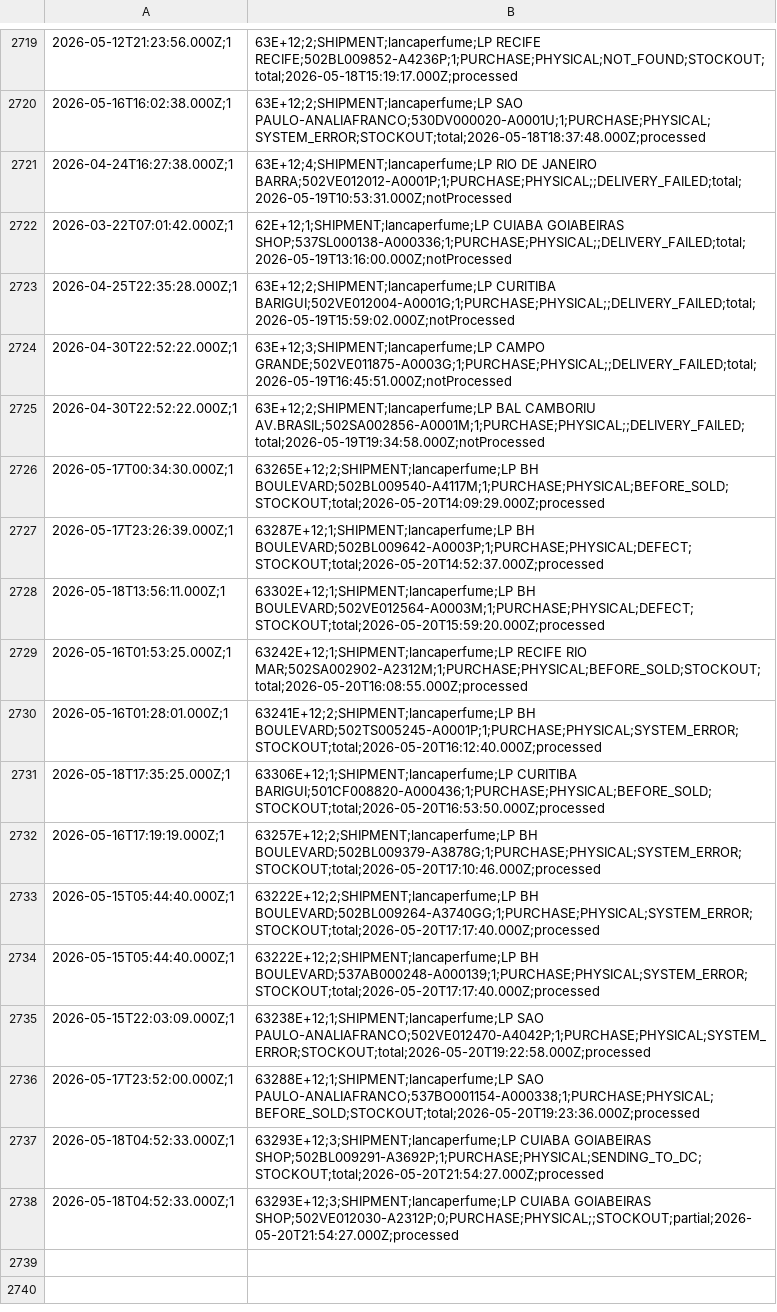
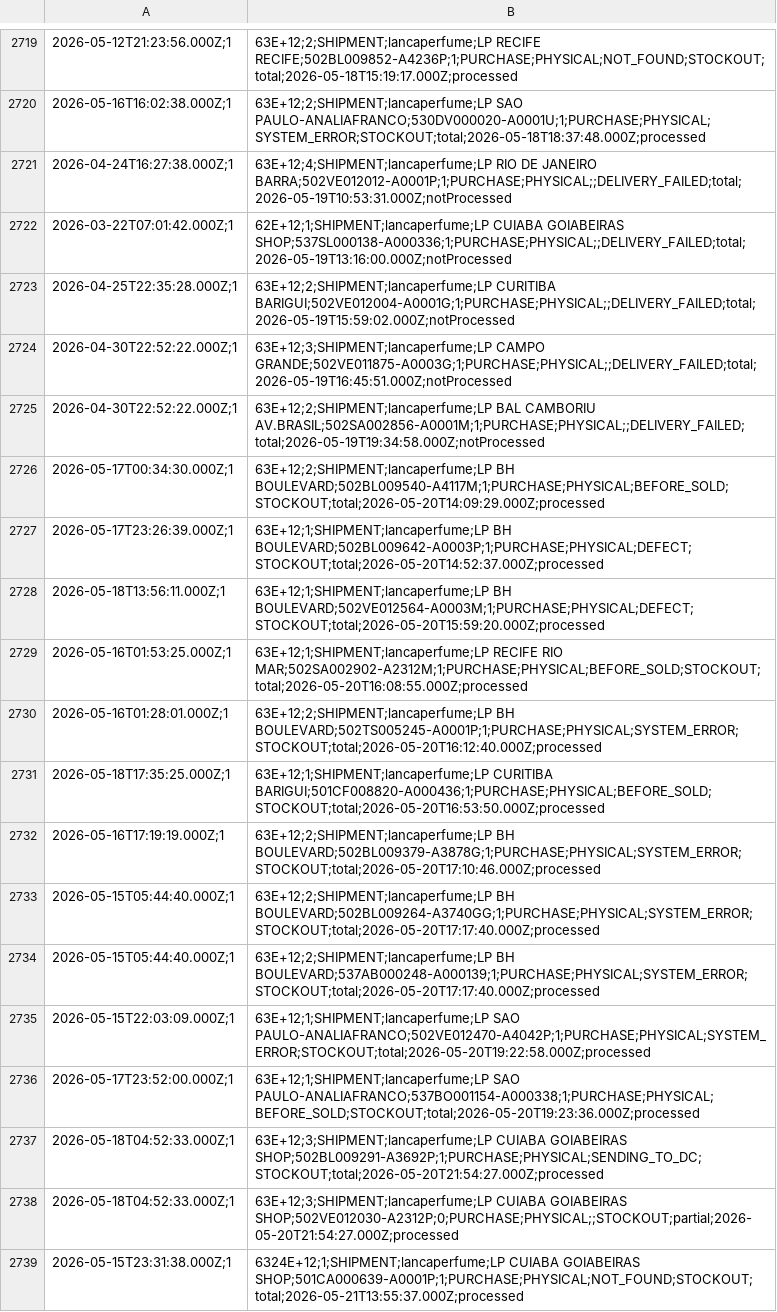
Before and after one commit to mateusmattos/omni-dashboard, a CSV file: rupturas.csv, drawn as a sheet; only a part is shown, gaps mark what is left out; the diff covers the shown part only.

```diff
--- a/rupturas.csv
+++ b/rupturas.csv
@@ -2725,14 +2725,15 @@
 2026-04-30T22:52:22.000Z;1,63E+12;2;SHIPMENT;lancaperfume;LP BAL CAMBORIU AV.BRASIL;502SA002856-A0001M;1;PURCHASE;PHYSICAL;;DELIVERY_FAILED;total;2026-05-19T19:34:58.000Z;notProcessed
-2026-05-17T00:34:30.000Z;1,63265E+12;2;SHIPMENT;lancaperfume;LP BH BOULEVARD;502BL009540-A4117M;1;PURCHASE;PHYSICAL;BEFORE_SOLD;STOCKOUT;total;2026-05-20T14:09:29.000Z;processed
-2026-05-17T23:26:39.000Z;1,63287E+12;1;SHIPMENT;lancaperfume;LP BH BOULEVARD;502BL009642-A0003P;1;PURCHASE;PHYSICAL;DEFECT;STOCKOUT;total;2026-05-20T14:52:37.000Z;processed
-2026-05-18T13:56:11.000Z;1,63302E+12;1;SHIPMENT;lancaperfume;LP BH BOULEVARD;502VE012564-A0003M;1;PURCHASE;PHYSICAL;DEFECT;STOCKOUT;total;2026-05-20T15:59:20.000Z;processed
-2026-05-16T01:53:25.000Z;1,63242E+12;1;SHIPMENT;lancaperfume;LP RECIFE RIO MAR;502SA002902-A2312M;1;PURCHASE;PHYSICAL;BEFORE_SOLD;STOCKOUT;total;2026-05-20T16:08:55.000Z;processed
-2026-05-16T01:28:01.000Z;1,63241E+12;2;SHIPMENT;lancaperfume;LP BH BOULEVARD;502TS005245-A0001P;1;PURCHASE;PHYSICAL;SYSTEM_ERROR;STOCKOUT;total;2026-05-20T16:12:40.000Z;processed
-2026-05-18T17:35:25.000Z;1,63306E+12;1;SHIPMENT;lancaperfume;LP CURITIBA BARIGUI;501CF008820-A000436;1;PURCHASE;PHYSICAL;BEFORE_SOLD;STOCKOUT;total;2026-05-20T16:53:50.000Z;processed
-2026-05-16T17:19:19.000Z;1,63257E+12;2;SHIPMENT;lancaperfume;LP BH BOULEVARD;502BL009379-A3878G;1;PURCHASE;PHYSICAL;SYSTEM_ERROR;STOCKOUT;total;2026-05-20T17:10:46.000Z;processed
-2026-05-15T05:44:40.000Z;1,63222E+12;2;SHIPMENT;lancaperfume;LP BH BOULEVARD;502BL009264-A3740GG;1;PURCHASE;PHYSICAL;SYSTEM_ERROR;STOCKOUT;total;2026-05-20T17:17:40.000Z;processed
-2026-05-15T05:44:40.000Z;1,63222E+12;2;SHIPMENT;lancaperfume;LP BH BOULEVARD;537AB000248-A000139;1;PURCHASE;PHYSICAL;SYSTEM_ERROR;STOCKOUT;total;2026-05-20T17:17:40.000Z;processed
-2026-05-15T22:03:09.000Z;1,63238E+12;1;SHIPMENT;lancaperfume;LP SAO PAULO-ANALIAFRANCO;502VE012470-A4042P;1;PURCHASE;PHYSICAL;SYSTEM_ERROR;STOCKOUT;total;2026-05-20T19:22:58.000Z;processed
-2026-05-17T23:52:00.000Z;1,63288E+12;1;SHIPMENT;lancaperfume;LP SAO PAULO-ANALIAFRANCO;537BO001154-A000338;1;PURCHASE;PHYSICAL;BEFORE_SOLD;STOCKOUT;total;2026-05-20T19:23:36.000Z;processed
-2026-05-18T04:52:33.000Z;1,63293E+12;3;SHIPMENT;lancaperfume;LP CUIABA GOIABEIRAS SHOP;502BL009291-A3692P;1;PURCHASE;PHYSICAL;SENDING_TO_DC;STOCKOUT;total;2026-05-20T21:54:27.000Z;processed
-2026-05-18T04:52:33.000Z;1,63293E+12;3;SHIPMENT;lancaperfume;LP CUIABA GOIABEIRAS SHOP;502VE012030-A2312P;0;PURCHASE;PHYSICAL;;STOCKOUT;partial;2026-05-20T21:54:27.000Z;processed
+2026-05-17T00:34:30.000Z;1,63E+12;2;SHIPMENT;lancaperfume;LP BH BOULEVARD;502BL009540-A4117M;1;PURCHASE;PHYSICAL;BEFORE_SOLD;STOCKOUT;total;2026-05-20T14:09:29.000Z;processed
+2026-05-17T23:26:39.000Z;1,63E+12;1;SHIPMENT;lancaperfume;LP BH BOULEVARD;502BL009642-A0003P;1;PURCHASE;PHYSICAL;DEFECT;STOCKOUT;total;2026-05-20T14:52:37.000Z;processed
+2026-05-18T13:56:11.000Z;1,63E+12;1;SHIPMENT;lancaperfume;LP BH BOULEVARD;502VE012564-A0003M;1;PURCHASE;PHYSICAL;DEFECT;STOCKOUT;total;2026-05-20T15:59:20.000Z;processed
+2026-05-16T01:53:25.000Z;1,63E+12;1;SHIPMENT;lancaperfume;LP RECIFE RIO MAR;502SA002902-A2312M;1;PURCHASE;PHYSICAL;BEFORE_SOLD;STOCKOUT;total;2026-05-20T16:08:55.000Z;processed
+2026-05-16T01:28:01.000Z;1,63E+12;2;SHIPMENT;lancaperfume;LP BH BOULEVARD;502TS005245-A0001P;1;PURCHASE;PHYSICAL;SYSTEM_ERROR;STOCKOUT;total;2026-05-20T16:12:40.000Z;processed
+2026-05-18T17:35:25.000Z;1,63E+12;1;SHIPMENT;lancaperfume;LP CURITIBA BARIGUI;501CF008820-A000436;1;PURCHASE;PHYSICAL;BEFORE_SOLD;STOCKOUT;total;2026-05-20T16:53:50.000Z;processed
+2026-05-16T17:19:19.000Z;1,63E+12;2;SHIPMENT;lancaperfume;LP BH BOULEVARD;502BL009379-A3878G;1;PURCHASE;PHYSICAL;SYSTEM_ERROR;STOCKOUT;total;2026-05-20T17:10:46.000Z;processed
+2026-05-15T05:44:40.000Z;1,63E+12;2;SHIPMENT;lancaperfume;LP BH BOULEVARD;502BL009264-A3740GG;1;PURCHASE;PHYSICAL;SYSTEM_ERROR;STOCKOUT;total;2026-05-20T17:17:40.000Z;processed
+2026-05-15T05:44:40.000Z;1,63E+12;2;SHIPMENT;lancaperfume;LP BH BOULEVARD;537AB000248-A000139;1;PURCHASE;PHYSICAL;SYSTEM_ERROR;STOCKOUT;total;2026-05-20T17:17:40.000Z;processed
+2026-05-15T22:03:09.000Z;1,63E+12;1;SHIPMENT;lancaperfume;LP SAO PAULO-ANALIAFRANCO;502VE012470-A4042P;1;PURCHASE;PHYSICAL;SYSTEM_ERROR;STOCKOUT;total;2026-05-20T19:22:58.000Z;processed
+2026-05-17T23:52:00.000Z;1,63E+12;1;SHIPMENT;lancaperfume;LP SAO PAULO-ANALIAFRANCO;537BO001154-A000338;1;PURCHASE;PHYSICAL;BEFORE_SOLD;STOCKOUT;total;2026-05-20T19:23:36.000Z;processed
+2026-05-18T04:52:33.000Z;1,63E+12;3;SHIPMENT;lancaperfume;LP CUIABA GOIABEIRAS SHOP;502BL009291-A3692P;1;PURCHASE;PHYSICAL;SENDING_TO_DC;STOCKOUT;total;2026-05-20T21:54:27.000Z;processed
+2026-05-18T04:52:33.000Z;1,63E+12;3;SHIPMENT;lancaperfume;LP CUIABA GOIABEIRAS SHOP;502VE012030-A2312P;0;PURCHASE;PHYSICAL;;STOCKOUT;partial;2026-05-20T21:54:27.000Z;processed
+2026-05-15T23:31:38.000Z;1,6324E+12;1;SHIPMENT;lancaperfume;LP CUIABA GOIABEIRAS SHOP;501CA000639-A0001P;1;PURCHASE;PHYSICAL;NOT_FOUND;STOCKOUT;total;2026-05-21T13:55:37.000Z;processed
```
Also changed, not shown: 21 added rows elsewhere in this file, status_lojas.csv, 1 other file.
